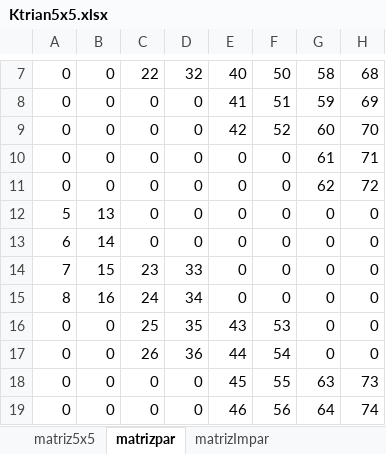
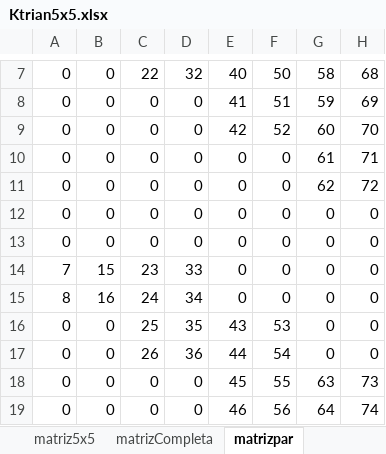
Before and after one commit to gdquintero/topopt3d, an Excel workbook: Ktrian5x5.xlsx, sheet matrizpar, drawn as a sheet; only a part is shown, gaps mark what is left out; values as stored, in another font and other column widths than the file's, no cell formats; the diff names each change by its address in the sheet, - before the commit and + after, or states it on an @@ line.

```diff
--- a/Ktrian5x5.xlsx (sheet matrizpar)
+++ b/Ktrian5x5.xlsx (sheet matrizpar)
+sheet tab: matrizCompleta
-A12: 5
+A12: 0
-B12: 13
+B12: 0
-A13: 6
+A13: 0
-B13: 14
+B13: 0
```
Also changed, not shown: cell formats, 4 other files.
